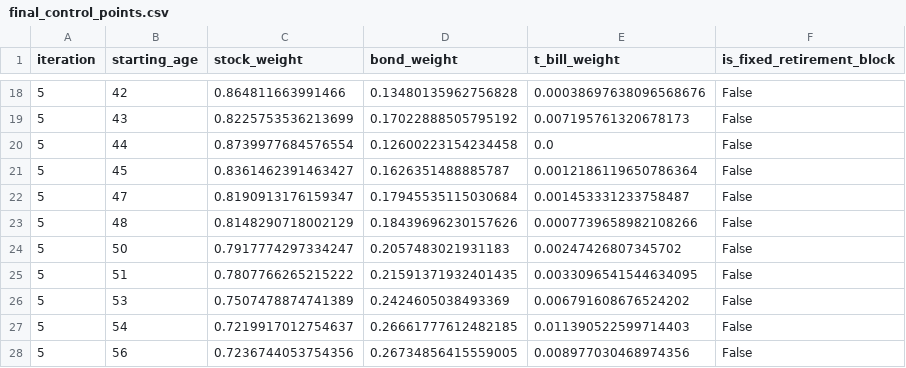
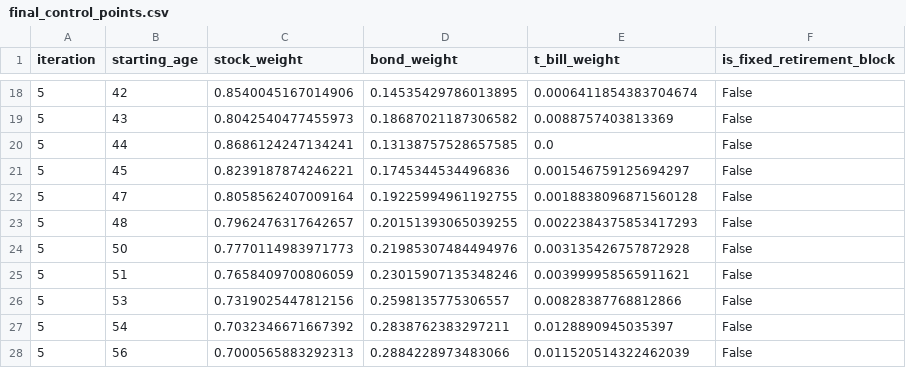
Before and after one commit to Nick-Eagles/portfolio_testing, a CSV file: experimental_retirement_path_optimizer/outputs/final_control_points.csv, drawn as a sheet; only a part is shown, gaps mark what is left out; the diff covers the shown part only.

```diff
--- a/experimental_retirement_path_optimizer/outputs/final_control_points.csv
+++ b/experimental_retirement_path_optimizer/outputs/final_control_points.csv
@@ -18,11 +18,11 @@ iteration,starting_age,stock_weight,bond_weight,t_bill_weight,is_fixed_retiremen
-5,42,0.864811663991466,0.13480135962756828,0.00038697638096568676,False
-5,43,0.8225753536213699,0.17022888505795192,0.007195761320678173,False
-5,44,0.8739977684576554,0.12600223154234458,0.0,False
-5,45,0.8361462391463427,0.1626351488885787,0.0012186119650786364,False
-5,47,0.8190913176159347,0.17945535115030684,0.001453331233758487,False
-5,48,0.8148290718002129,0.18439696230157626,0.0007739658982108266,False
-5,50,0.7917774297334247,0.2057483021931183,0.00247426807345702,False
-5,51,0.7807766265215222,0.21591371932401435,0.0033096541544634095,False
-5,53,0.7507478874741389,0.2424605038493369,0.006791608676524202,False
-5,54,0.7219917012754637,0.26661777612482185,0.011390522599714403,False
-5,56,0.7236744053754356,0.26734856415559005,0.008977030468974356,False
+5,42,0.8540045167014906,0.14535429786013895,0.0006411854383704674,False
+5,43,0.8042540477455973,0.18687021187306582,0.0088757403813369,False
+5,44,0.8686124247134241,0.13138757528657585,0.0,False
+5,45,0.8239187874246221,0.1745344534496836,0.001546759125694297,False
+5,47,0.8058562407009164,0.19225994961192755,0.0018838096871560128,False
+5,48,0.7962476317642657,0.20151393065039255,0.0022384375853417293,False
+5,50,0.7770114983971773,0.21985307484494976,0.003135426757872928,False
+5,51,0.7658409700806059,0.23015907135348246,0.003999958565911621,False
+5,53,0.7319025447812156,0.2598135775306557,0.00828387768812866,False
+5,54,0.7032346671667392,0.2838762383297211,0.0128890945035397,False
+5,56,0.7000565883292313,0.2884228973483066,0.011520514322462039,False
```
Also changed, not shown: 47 edited cells elsewhere in this file, experimental_retirement_path_optimizer/external_comparison_outputs/experimental_comparison_pre_retirement_metrics.csv, experimental_retirement_path_optimizer/outputs/control_history.csv, 12 other files.
